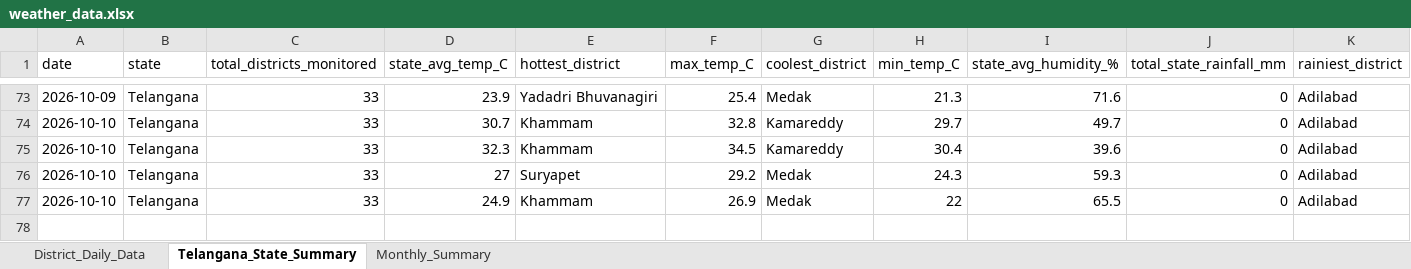
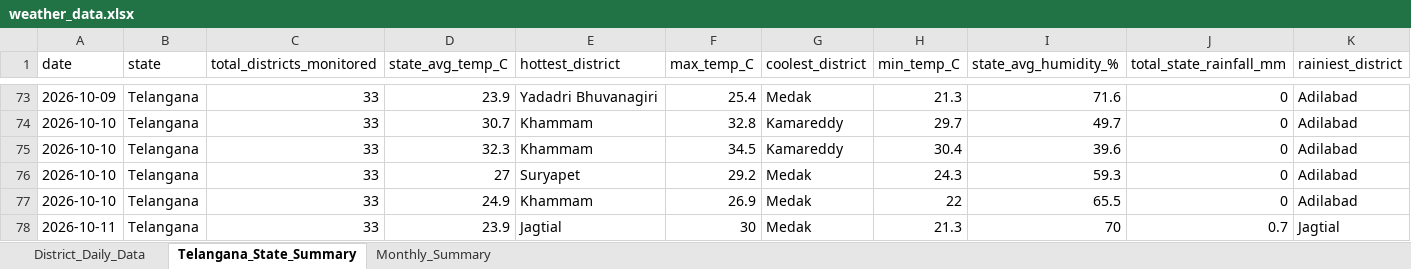
Before and after one commit to molakasohan/weather-analytics, an Excel workbook: data/weather_data.xlsx, sheet Telangana_State_Summary, drawn as a sheet; only a part is shown, gaps mark what is left out; values as stored, in another font and other column widths than the file's, no borders; rows hold the shown columns only; the diff names each change by its address in the sheet, - before the commit and + after, or states it on an @@ line.

```diff
--- a/data/weather_data.xlsx (sheet Telangana_State_Summary)
+++ b/data/weather_data.xlsx (sheet Telangana_State_Summary)
+row 78: 2026-10-11 | Telangana | 33 | 23.9 | Jagtial | 30 | Medak | 21.3 | 70 | 0.7 | Jagtial
```
Also changed, not shown: sheet District_Daily_Data, sheet Monthly_Summary, 4 other files.
